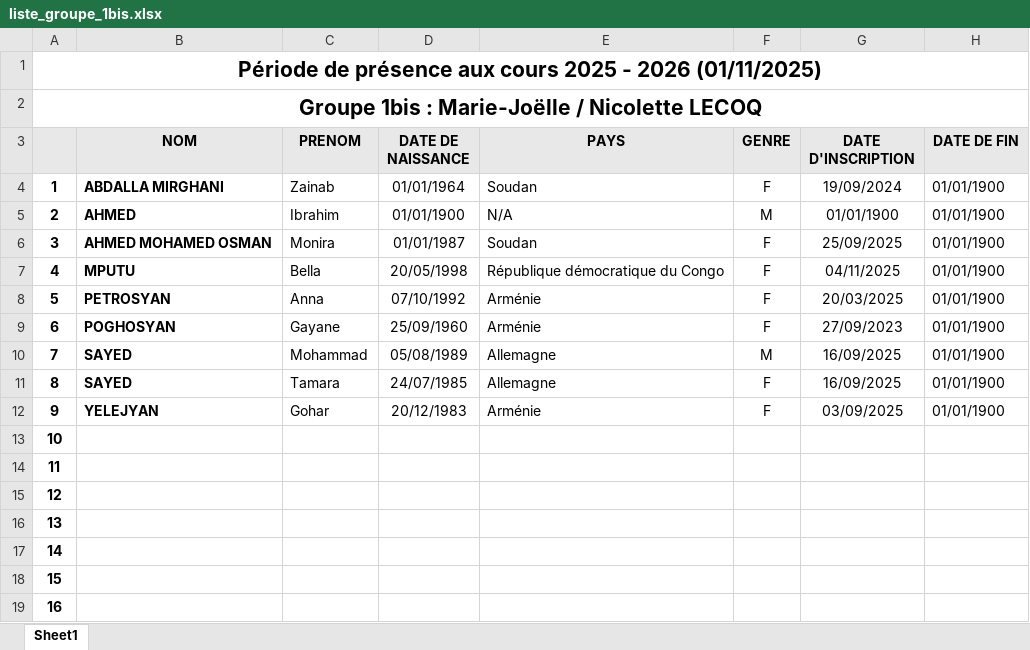
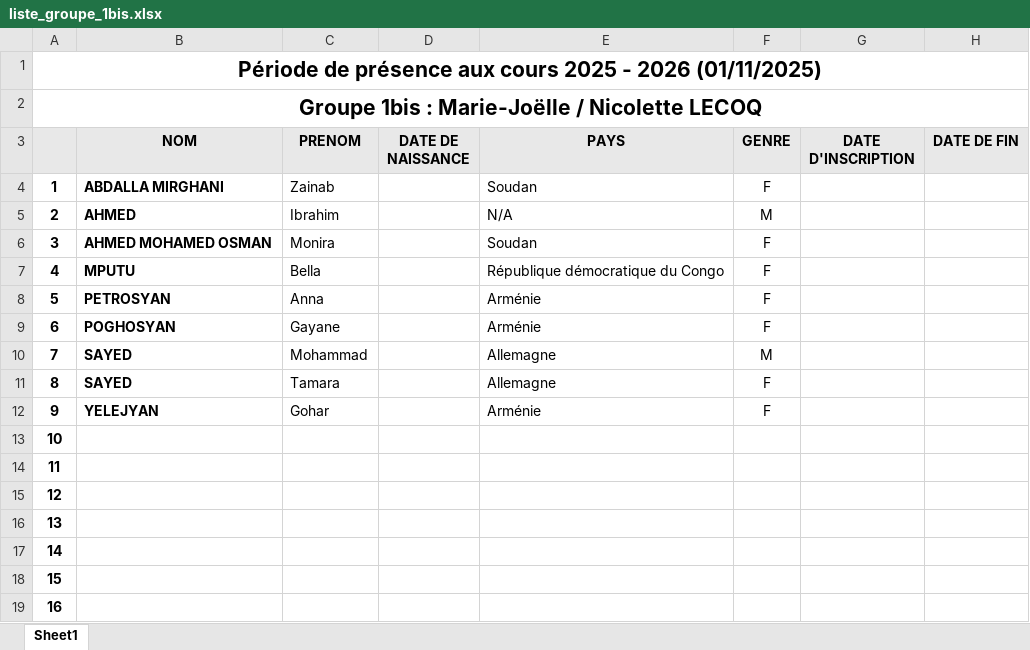
Before and after one commit to yves-22/ASTI, an Excel workbook: Excel/liste_groupe_1bis.xlsx, sheet Sheet1, drawn as a sheet; only a part is shown; values as stored, in another font and other column widths than the file's, no borders; the diff names each change by its address in the sheet, - before the commit and + after, or states it on an @@ line.

Commit message:
Commit automatique via PowerShell

```diff
--- a/Excel/liste_groupe_1bis.xlsx (sheet Sheet1)
+++ b/Excel/liste_groupe_1bis.xlsx (sheet Sheet1)
-D4 (DATE DE NAISSANCE): 01/01/1964
+D4 (DATE DE NAISSANCE): (empty)
-G4 (DATE D'INSCRIPTION): 19/09/2024
+G4 (DATE D'INSCRIPTION): (empty)
-H4:H12 (DATE DE FIN): 01/01/1900
+H4:H12 (DATE DE FIN): (empty)
-D5 (DATE DE NAISSANCE): 01/01/1900
+D5 (DATE DE NAISSANCE): (empty)
-G5 (DATE D'INSCRIPTION): 01/01/1900
+G5 (DATE D'INSCRIPTION): (empty)
-D6 (DATE DE NAISSANCE): 01/01/1987
+D6 (DATE DE NAISSANCE): (empty)
-G6 (DATE D'INSCRIPTION): 25/09/2025
+G6 (DATE D'INSCRIPTION): (empty)
-D7 (DATE DE NAISSANCE): 20/05/1998
+D7 (DATE DE NAISSANCE): (empty)
-G7 (DATE D'INSCRIPTION): 04/11/2025
+G7 (DATE D'INSCRIPTION): (empty)
-D8 (DATE DE NAISSANCE): 07/10/1992
+D8 (DATE DE NAISSANCE): (empty)
-G8 (DATE D'INSCRIPTION): 20/03/2025
+G8 (DATE D'INSCRIPTION): (empty)
-D9 (DATE DE NAISSANCE): 25/09/1960
+D9 (DATE DE NAISSANCE): (empty)
-G9 (DATE D'INSCRIPTION): 27/09/2023
+G9 (DATE D'INSCRIPTION): (empty)
-D10 (DATE DE NAISSANCE): 05/08/1989
+D10 (DATE DE NAISSANCE): (empty)
-G10:G11 (DATE D'INSCRIPTION): 16/09/2025
+G10:G11 (DATE D'INSCRIPTION): (empty)
-D11 (DATE DE NAISSANCE): 24/07/1985
+D11 (DATE DE NAISSANCE): (empty)
-D12 (DATE DE NAISSANCE): 20/12/1983
+D12 (DATE DE NAISSANCE): (empty)
-G12 (DATE D'INSCRIPTION): 03/09/2025
+G12 (DATE D'INSCRIPTION): (empty)
```
